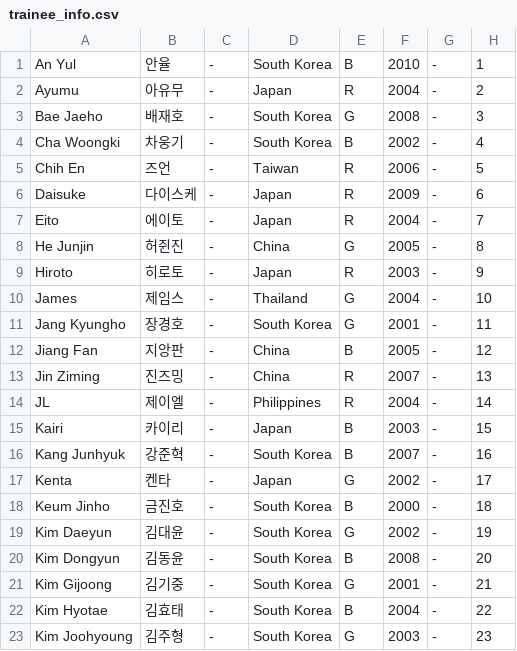
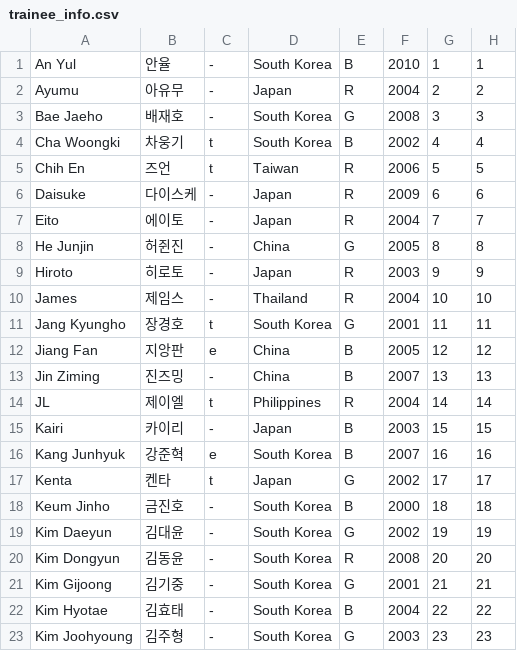
Before and after one commit to universeleague/universeleague.github.io, a CSV file: trainee_info.csv, drawn as a sheet; only a part is shown; the diff covers the shown part only.

Commit message:
Update trainee_info.csv

```diff
--- a/trainee_info.csv
+++ b/trainee_info.csv
@@ -1,23 +1,23 @@
-An Yul,안율,-,South Korea,B,2010,-,1
-Ayumu ,아유무,-,Japan,R ,2004,-,2
-Bae Jaeho,배재호,-,South Korea,G,2008,-,3
-Cha Woongki,차웅기,-,South Korea,B,2002,-,4
-Chih En ,즈언,-,Taiwan,R ,2006,-,5
-Daisuke ,다이스케,-,Japan,R ,2009,-,6
-Eito ,에이토,-,Japan,R ,2004,-,7
-He Junjin ,허쥔진,-,China,G,2005,-,8
-Hiroto ,히로토,-,Japan,R ,2003,-,9
-James ,제임스,-,Thailand,G,2004,-,10
-Jang Kyungho ,장경호,-,South Korea ,G,2001,-,11
-Jiang Fan ,지앙판,-,China,B,2005,-,12
-Jin Ziming ,진즈밍,-,China,R ,2007,-,13
-JL ,제이엘,-,Philippines,R ,2004,-,14
-Kairi ,카이리,-,Japan,B,2003,-,15
-Kang Junhyuk ,강준혁,-,South Korea,B,2007,-,16
-Kenta ,켄타,-,Japan,G,2002,-,17
-Keum Jinho ,금진호,-,South Korea,B,2000,-,18
-Kim Daeyun ,김대윤,-,South Korea,G,2002,-,19
-Kim Dongyun ,김동윤,-,South Korea,B,2008,-,20
-Kim Gijoong ,김기중,-,South Korea,G,2001,-,21
-Kim Hyotae ,김효태,-,South Korea,B,2004,-,22
-Kim Joohyoung ,김주형,-,South Korea,G,2003,-,23
+An Yul,안율,-,South Korea,B,2010,1,1
+Ayumu ,아유무,-,Japan,R ,2004,2,2
+Bae Jaeho,배재호,-,South Korea,G,2008,3,3
+Cha Woongki,차웅기,t,South Korea,B,2002,4,4
+Chih En ,즈언,t,Taiwan,R ,2006,5,5
+Daisuke ,다이스케,-,Japan,R ,2009,6,6
+Eito ,에이토,-,Japan,R ,2004,7,7
+He Junjin ,허쥔진,-,China,G,2005,8,8
+Hiroto ,히로토,-,Japan,R ,2003,9,9
+James ,제임스,-,Thailand,R ,2004,10,10
+Jang Kyungho ,장경호,t,South Korea ,G,2001,11,11
+Jiang Fan ,지앙판,e,China,B,2005,12,12
+Jin Ziming ,진즈밍,-,China,B,2007,13,13
+JL ,제이엘,t,Philippines,R ,2004,14,14
+Kairi ,카이리,-,Japan,B,2003,15,15
+Kang Junhyuk ,강준혁,e,South Korea,B,2007,16,16
+Kenta ,켄타,t,Japan,G,2002,17,17
+Keum Jinho ,금진호,-,South Korea,B,2000,18,18
+Kim Daeyun ,김대윤,-,South Korea,G,2002,19,19
+Kim Dongyun ,김동윤,-,South Korea,R ,2008,20,20
+Kim Gijoong ,김기중,-,South Korea,G,2001,21,21
+Kim Hyotae ,김효태,-,South Korea,B,2004,22,22
+Kim Joohyoung ,김주형,-,South Korea,G,2003,23,23
```
Also changed, not shown: 27 edited cells elsewhere in this file.
